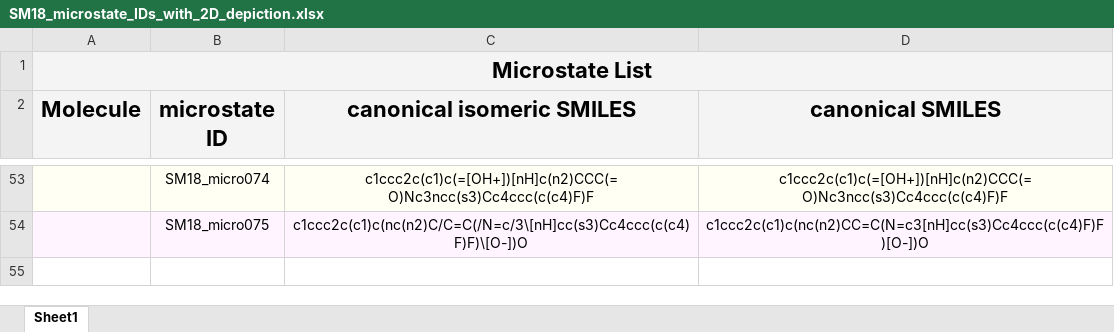
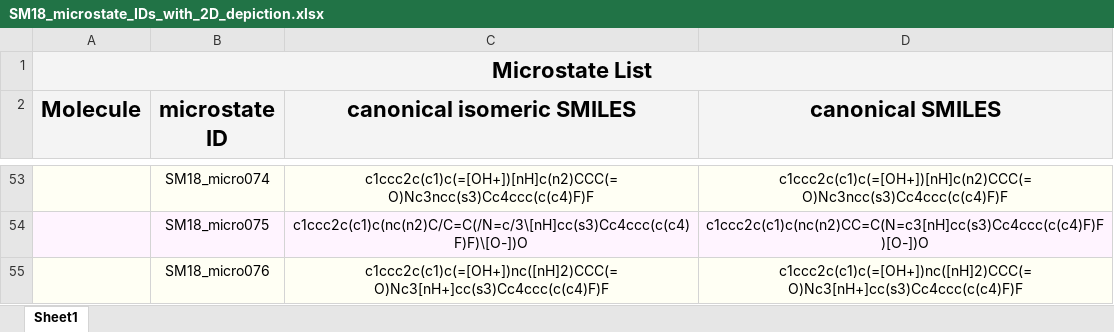
Before and after one commit to samplchallenges/SAMPL6, an Excel workbook: physical_properties/pKa/microstates/SM18_microstate_IDs_with_2D_depiction.xlsx, sheet Sheet1, drawn as a sheet; only a part is shown, gaps mark what is left out; values as stored, in another font and other column widths than the file's, no borders; charts and pictures not drawn; the diff names each change by its address in the sheet, - before the commit and + after, or states it on an @@ line.

Commit message:
Add microstate ID SM18_micro076 for v1.6.1.

```diff
--- a/physical_properties/pKa/microstates/SM18_microstate_IDs_with_2D_depiction.xlsx (sheet Sheet1)
+++ b/physical_properties/pKa/microstates/SM18_microstate_IDs_with_2D_depiction.xlsx (sheet Sheet1)
+row 55:  | SM18_micro076 | c1ccc2c(c1)c(=[OH+])nc([nH]2)CCC(=O)Nc3[nH+]cc(s3)Cc4ccc(c(c4)F)F | c1ccc2c(c1)c(=[OH+])nc([nH]2)CCC(=O)Nc3[nH+]cc(s3)Cc4ccc(c(c4)F)F
```
Also changed, not shown: charts or pictures, physical_properties/pKa/microstates/SM04_microstate_IDs_with_2D_depiction.xlsx, physical_properties/pKa/microstates/SM10_microstate_IDs_with_2D_depiction.xlsx, 23 other files.
